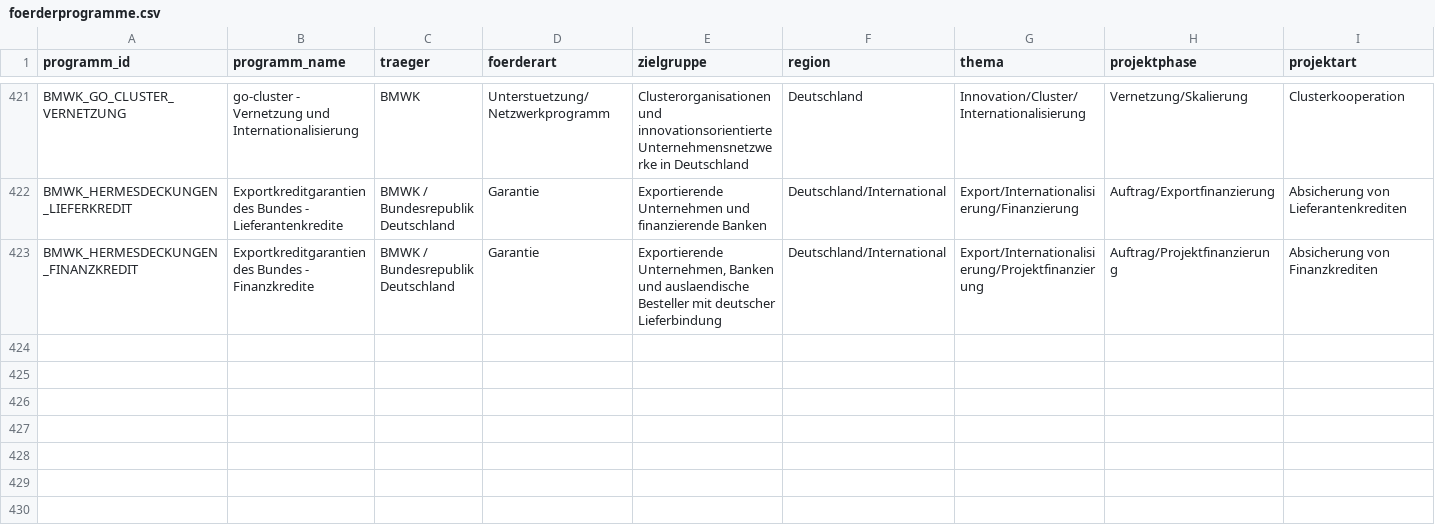
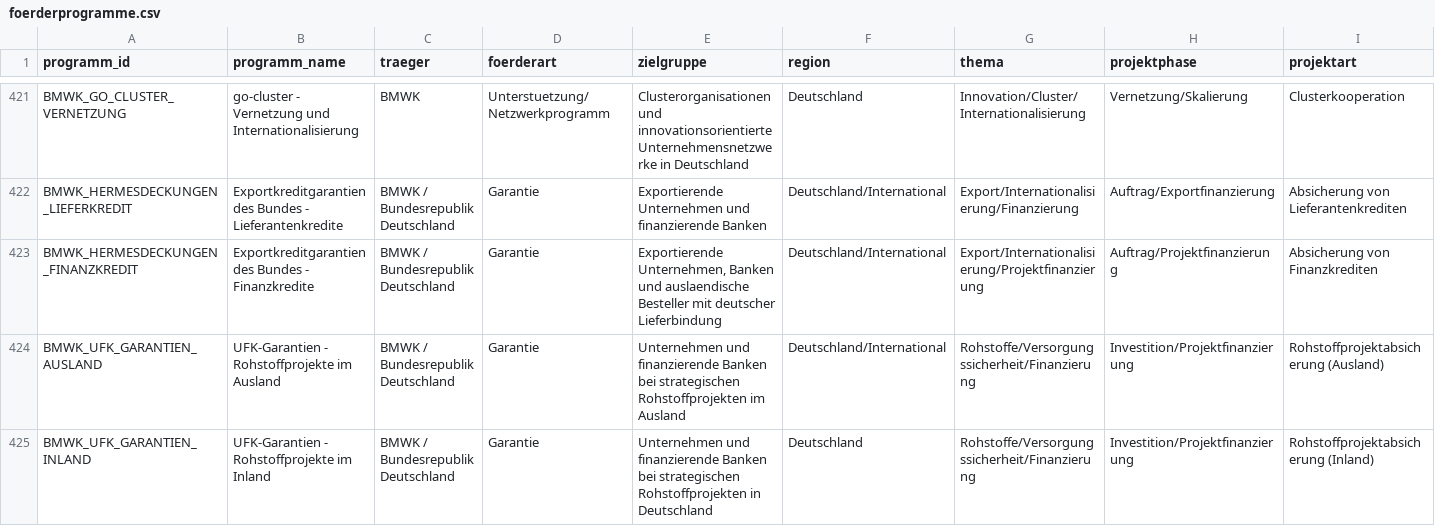
Before and after one commit to weissio/foerdermittel-navigator, a CSV file: data/foerderprogramme.csv, drawn as a sheet; only a part is shown, gaps mark what is left out; rows hold the shown columns only; the diff names each change by its address in the sheet, - before the commit and + after, or states it on an @@ line.

Commit message:
data: ufk vertiefung +2

```diff
--- a/data/foerderprogramme.csv
+++ b/data/foerderprogramme.csv
+row 424: BMWK_UFK_GARANTIEN_AUSLAND | UFK-Garantien - Rohstoffprojekte im Ausland | BMWK / Bundesrepublik Deutschland | Garantie | Unternehmen und finanzierende Banken bei strategischen Rohstoffprojekten im Ausland | Deutschland/International | Rohstoffe/Versorgungssicherheit/Finanzierung | Investition/Projektfinanzierung | Rohstoffprojektabsicherung (Ausland)
+row 425: BMWK_UFK_GARANTIEN_INLAND | UFK-Garantien - Rohstoffprojekte im Inland | BMWK / Bundesrepublik Deutschland | Garantie | Unternehmen und finanzierende Banken bei strategischen Rohstoffprojekten in Deutschland | Deutschland | Rohstoffe/Versorgungssicherheit/Finanzierung | Investition/Projektfinanzierung | Rohstoffprojektabsicherung (Inland)
```
Also changed, not shown: 4 other files.
